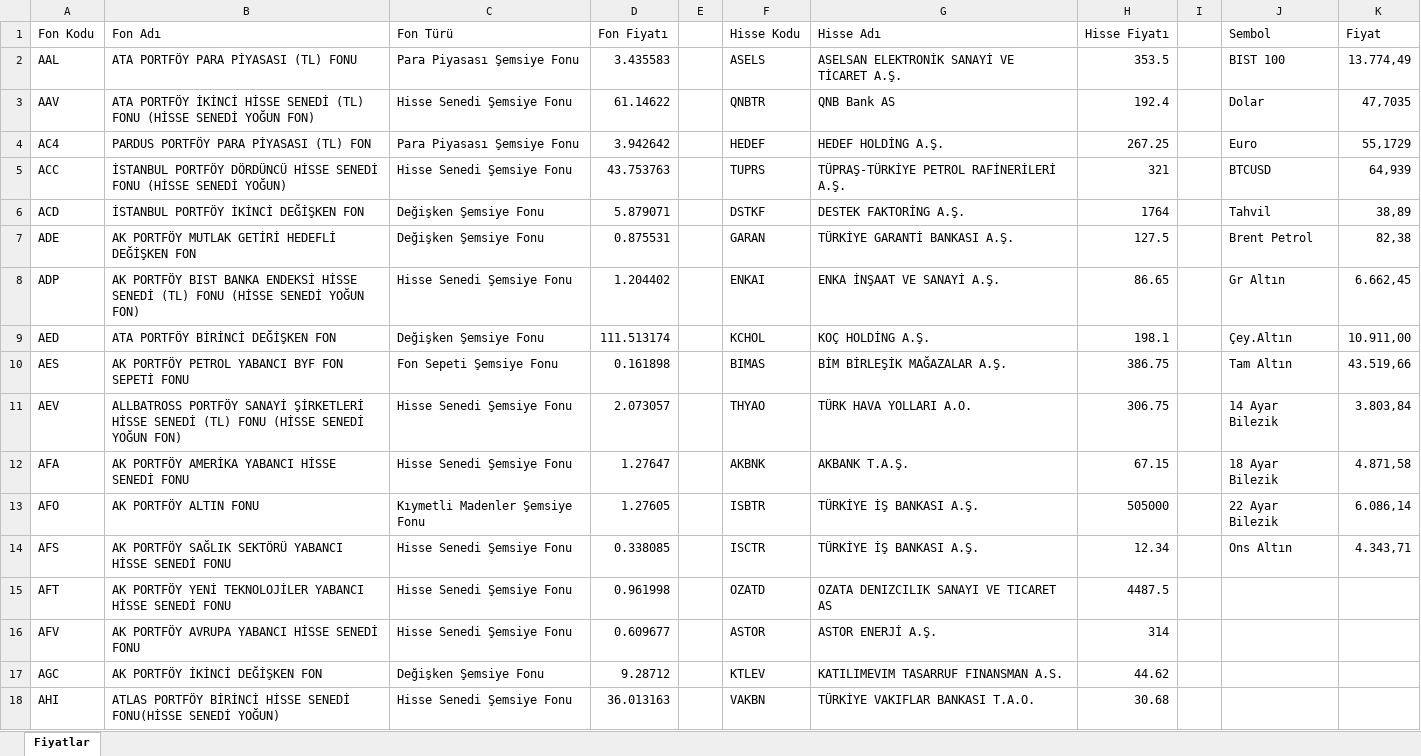
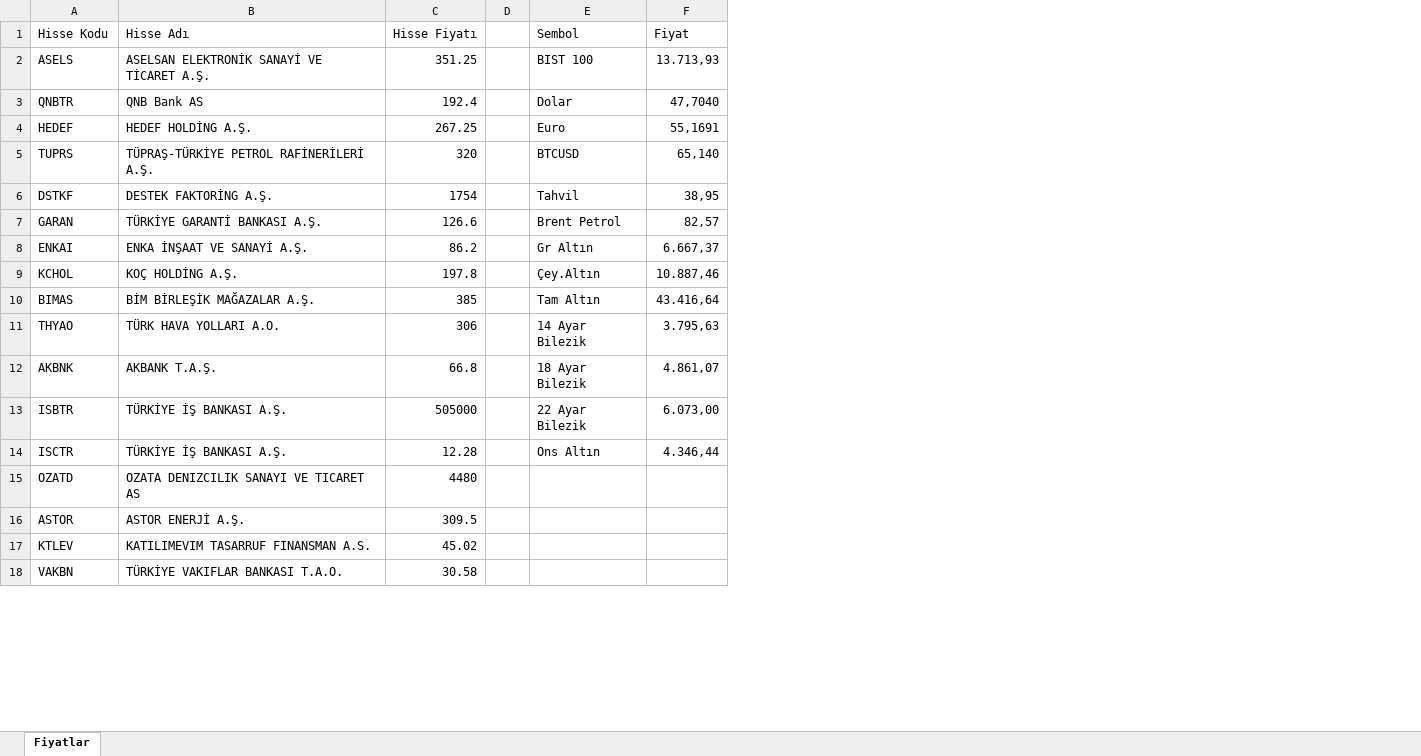
Before and after one commit to fkcengizhan-crypto/fhfiyat, an Excel workbook: piyasa_verileri.xlsx, sheet Fiyatlar, drawn as a sheet; only a part is shown; values as stored, in another font and other column widths than the file's, no borders; table styles not drawn; removed rows and columns are numbered as before the commit, all else as after; the diff covers the shown part only; the diff names each change by its address in the sheet, - before the commit and + after, or states it on an @@ line.

```diff
--- a/piyasa_verileri.xlsx (sheet Fiyatlar)
+++ b/piyasa_verileri.xlsx (sheet Fiyatlar)
-column A (Fon Kodu), rows 2-18: AAL | AAV | AC4 | ACC | ACD | ADE | ADP | AED | AES | AEV | AFA | AFO | AFS | AFT | AFV | AGC | AHI
-column B (Fon Adı), rows 2-18: ATA PORTFÖY PARA PİYASASI (TL) FONU | ATA PORTFÖY İKİNCİ HİSSE SENEDİ (TL) FONU (HİSSE SENEDİ YOĞUN FON) | PARDUS PORTFÖY PARA PİYASASI (TL) FON | İSTANBUL PORTFÖY DÖRDÜNCÜ HİSSE SENEDİ FONU (HİSSE SENEDİ YOĞUN) | İSTANBUL PORTFÖY İKİNCİ DEĞİŞKEN FON | AK PORTFÖY MUTLAK GETİRİ HEDEFLİ DEĞİŞKEN FON | AK PORTFÖY BIST BANKA ENDEKSİ HİSSE SENEDİ (TL) FONU (HİSSE SENEDİ YOĞUN FON) | ATA PORTFÖY BİRİNCİ DEĞİŞKEN FON | AK PORTFÖY PETROL YABANCI BYF FON SEPETİ FONU | ALLBATROSS PORTFÖY SANAYİ ŞİRKETLERİ HİSSE SENEDİ (TL) FONU (HİSSE SENEDİ YOĞUN FON) | AK PORTFÖY AMERİKA YABANCI HİSSE SENEDİ FONU | AK PORTFÖY ALTIN FONU | AK PORTFÖY SAĞLIK SEKTÖRÜ YABANCI HİSSE SENEDİ FONU | AK PORTFÖY YENİ TEKNOLOJİLER YABANCI HİSSE SENEDİ FONU | AK PORTFÖY AVRUPA YABANCI HİSSE SENEDİ FONU | AK PORTFÖY İKİNCİ DEĞİŞKEN FON | ATLAS PORTFÖY BİRİNCİ HİSSE SENEDİ FONU(HİSSE SENEDİ YOĞUN)
-column C (Fon Türü), rows 2-18: Para Piyasası Şemsiye Fonu | Hisse Senedi Şemsiye Fonu | Para Piyasası Şemsiye Fonu | Hisse Senedi Şemsiye Fonu | Değişken Şemsiye Fonu | Değişken Şemsiye Fonu | Hisse Senedi Şemsiye Fonu | Değişken Şemsiye Fonu | Fon Sepeti Şemsiye Fonu | Hisse Senedi Şemsiye Fonu | Hisse Senedi Şemsiye Fonu | Kıymetli Madenler Şemsiye Fonu | Hisse Senedi Şemsiye Fonu | Hisse Senedi Şemsiye Fonu | Hisse Senedi Şemsiye Fonu | Değişken Şemsiye Fonu | Hisse Senedi Şemsiye Fonu
-column D (Fon Fiyatı), rows 2-18: 3.435583 | 61.14622 | 3.942642 | 43.753763 | 5.879071 | 0.875531 | 1.204402 | 111.513174 | 0.161898 | 2.073057 | 1.27647 | 1.27605 | 0.338085 | 0.961998 | 0.609677 | 9.28712 | 36.013163
-column E, empty
-C2 (Hisse Fiyatı): 353.5
+C2 (Hisse Fiyatı): 351.25
-F2 (Fiyat): 13.774,49
+F2 (Fiyat): 13.713,93
-F3 (Fiyat): 47,7035
+F3 (Fiyat): 47,7040
-F4 (Fiyat): 55,1729
+F4 (Fiyat): 55,1691
-C5 (Hisse Fiyatı): 321
+C5 (Hisse Fiyatı): 320
-F5 (Fiyat): 64,939
+F5 (Fiyat): 65,140
-C6 (Hisse Fiyatı): 1764
+C6 (Hisse Fiyatı): 1754
-F6 (Fiyat): 38,89
+F6 (Fiyat): 38,95
-C7 (Hisse Fiyatı): 127.5
+C7 (Hisse Fiyatı): 126.6
-F7 (Fiyat): 82,38
+F7 (Fiyat): 82,57
-C8 (Hisse Fiyatı): 86.65
+C8 (Hisse Fiyatı): 86.2
-F8 (Fiyat): 6.662,45
+F8 (Fiyat): 6.667,37
-C9 (Hisse Fiyatı): 198.1
+C9 (Hisse Fiyatı): 197.8
-F9 (Fiyat): 10.911,00
+F9 (Fiyat): 10.887,46
-C10 (Hisse Fiyatı): 386.75
+C10 (Hisse Fiyatı): 385
-F10 (Fiyat): 43.519,66
+F10 (Fiyat): 43.416,64
-C11 (Hisse Fiyatı): 306.75
+C11 (Hisse Fiyatı): 306
-F11 (Fiyat): 3.803,84
+F11 (Fiyat): 3.795,63
-C12 (Hisse Fiyatı): 67.15
+C12 (Hisse Fiyatı): 66.8
-F12 (Fiyat): 4.871,58
+F12 (Fiyat): 4.861,07
-F13 (Fiyat): 6.086,14
+F13 (Fiyat): 6.073,00
-C14 (Hisse Fiyatı): 12.34
+C14 (Hisse Fiyatı): 12.28
-F14 (Fiyat): 4.343,71
+F14 (Fiyat): 4.346,44
-C15 (Hisse Fiyatı): 4487.5
+C15 (Hisse Fiyatı): 4480
-C16 (Hisse Fiyatı): 314
+C16 (Hisse Fiyatı): 309.5
-C17 (Hisse Fiyatı): 44.62
+C17 (Hisse Fiyatı): 45.02
-C18 (Hisse Fiyatı): 30.68
+C18 (Hisse Fiyatı): 30.58
```
Also changed, not shown: 5 added rows, 36 removed rows and 499 edited cells elsewhere in this sheet, 1 other file.
